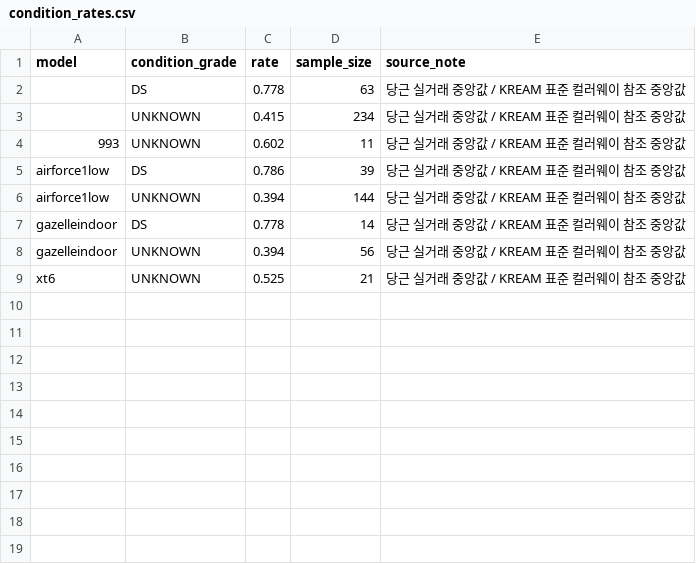
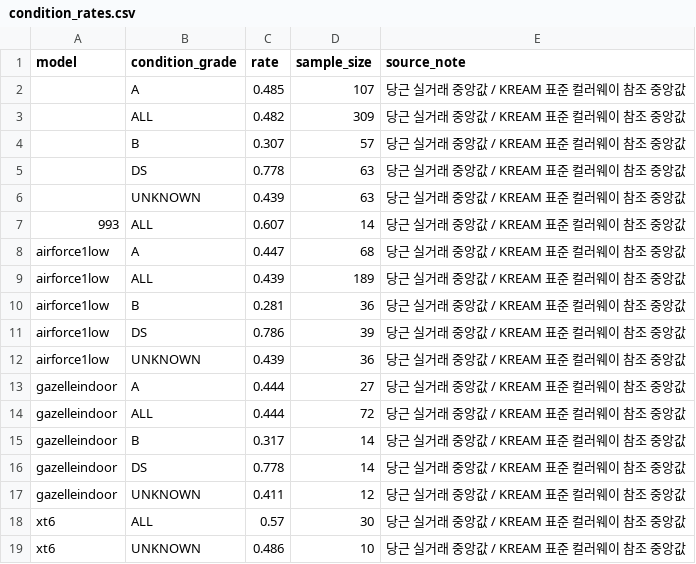
Before and after one commit to hamyeon/be-ai, a CSV file: backend/src/main/resources/data/condition_rates.csv, drawn as a sheet.

Commit message:
[feat/#86] A/B 등급 계수를 매물 설명 재분류로 실측하고, 상태 비율의 분모를 전체 매물 계수로 교정
- UNKNOWN으로 뭉개져 있던 당근 매물 설명을 재분류해 A(0.485, 107건)·B(0.307, 57건) 실측
  - 부정 표현("하자 없어요") 처리 필수 - 안 지우면 상태 좋은 매물이 C로 분류됨
  - 검증: 같은 방식의 새상품류 분류 중앙값 0.778 = 기존 DS 실측과 독립 일치
- S(12건)·C(7건)는 표본 부족으로 기본값 유지, reason에 출처 공개는 기존과 동일
- 중고 시세 경로의 분모를 UNKNOWN(0.44)에서 ALL(전체 매물, 0.48)로 교정
  - 시세 중앙값은 새상품 포함 전체 매물의 값이라 분모 모집단이 어긋나 있었음
  - 모든 등급이 일괄 ~9% 높게 추천되던 편향 제거
- 상태 미상(UNKNOWN)은 비율 1.0 고정 - 판매자의 침묵과 Vision 판정 불가는 다른 신호

```diff
--- a/backend/src/main/resources/data/condition_rates.csv
+++ b/backend/src/main/resources/data/condition_rates.csv
@@ -1,9 +1,19 @@
 model,condition_grade,rate,sample_size,source_note
+,A,0.485,107,당근 실거래 중앙값 / KREAM 표준 컬러웨이 참조 중앙값
+,ALL,0.482,309,당근 실거래 중앙값 / KREAM 표준 컬러웨이 참조 중앙값
+,B,0.307,57,당근 실거래 중앙값 / KREAM 표준 컬러웨이 참조 중앙값
 ,DS,0.778,63,당근 실거래 중앙값 / KREAM 표준 컬러웨이 참조 중앙값
-,UNKNOWN,0.415,234,당근 실거래 중앙값 / KREAM 표준 컬러웨이 참조 중앙값
-993,UNKNOWN,0.602,11,당근 실거래 중앙값 / KREAM 표준 컬러웨이 참조 중앙값
+,UNKNOWN,0.439,63,당근 실거래 중앙값 / KREAM 표준 컬러웨이 참조 중앙값
+993,ALL,0.607,14,당근 실거래 중앙값 / KREAM 표준 컬러웨이 참조 중앙값
+airforce1low,A,0.447,68,당근 실거래 중앙값 / KREAM 표준 컬러웨이 참조 중앙값
+airforce1low,ALL,0.439,189,당근 실거래 중앙값 / KREAM 표준 컬러웨이 참조 중앙값
+airforce1low,B,0.281,36,당근 실거래 중앙값 / KREAM 표준 컬러웨이 참조 중앙값
 airforce1low,DS,0.786,39,당근 실거래 중앙값 / KREAM 표준 컬러웨이 참조 중앙값
-airforce1low,UNKNOWN,0.394,144,당근 실거래 중앙값 / KREAM 표준 컬러웨이 참조 중앙값
+airforce1low,UNKNOWN,0.439,36,당근 실거래 중앙값 / KREAM 표준 컬러웨이 참조 중앙값
+gazelleindoor,A,0.444,27,당근 실거래 중앙값 / KREAM 표준 컬러웨이 참조 중앙값
+gazelleindoor,ALL,0.444,72,당근 실거래 중앙값 / KREAM 표준 컬러웨이 참조 중앙값
+gazelleindoor,B,0.317,14,당근 실거래 중앙값 / KREAM 표준 컬러웨이 참조 중앙값
 gazelleindoor,DS,0.778,14,당근 실거래 중앙값 / KREAM 표준 컬러웨이 참조 중앙값
-gazelleindoor,UNKNOWN,0.394,56,당근 실거래 중앙값 / KREAM 표준 컬러웨이 참조 중앙값
-xt6,UNKNOWN,0.525,21,당근 실거래 중앙값 / KREAM 표준 컬러웨이 참조 중앙값
+gazelleindoor,UNKNOWN,0.411,12,당근 실거래 중앙값 / KREAM 표준 컬러웨이 참조 중앙값
+xt6,ALL,0.57,30,당근 실거래 중앙값 / KREAM 표준 컬러웨이 참조 중앙값
+xt6,UNKNOWN,0.486,10,당근 실거래 중앙값 / KREAM 표준 컬러웨이 참조 중앙값
```
Also changed, not shown: 7 other files.
